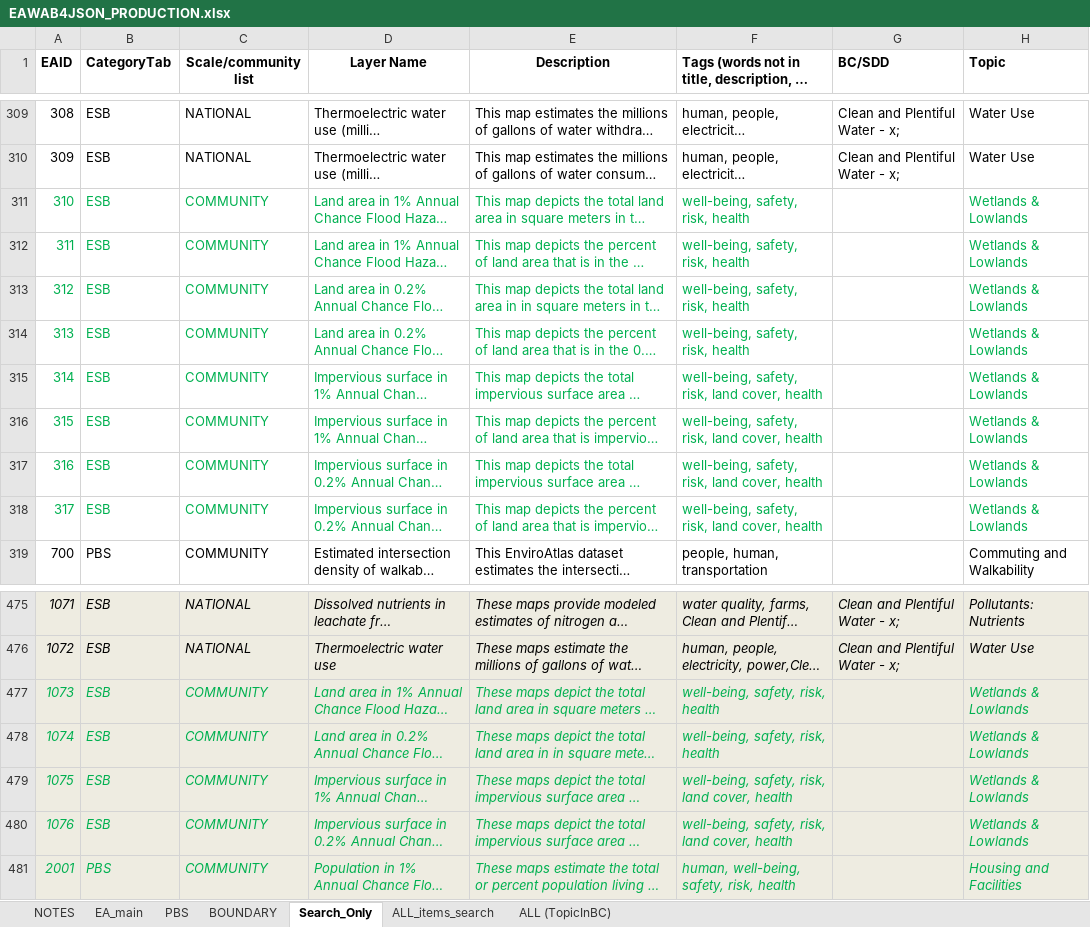
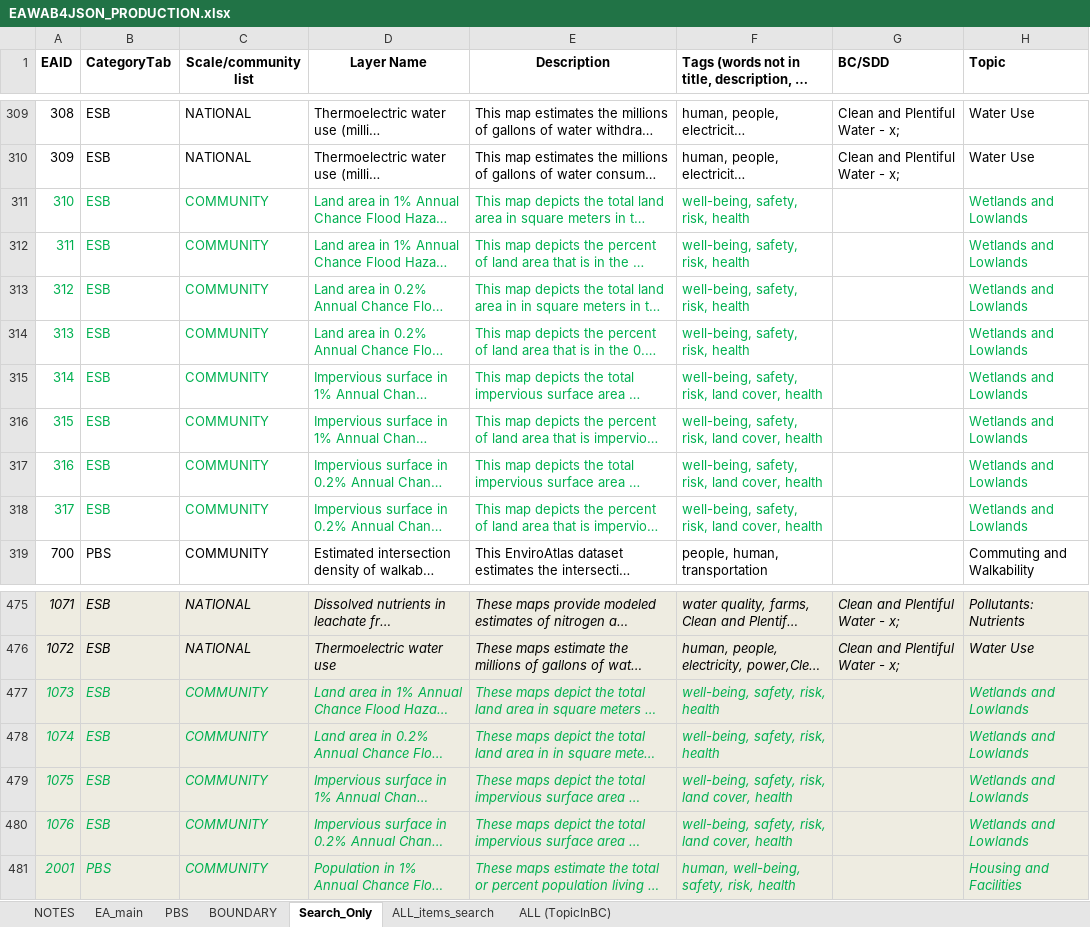
Before and after one commit to USEPA/EnviroAtlas_JSApp, an Excel workbook: scripts/EAWAB4JSON_PRODUCTION.xlsx, sheet Search_Only, drawn as a sheet; only a part is shown, gaps mark what is left out; long unchanged cells end in …; values as stored, in another font and other column widths than the file's, no borders; the diff names each change by its address in the sheet, - before the commit and + after, or states it on an @@ line.

Commit message:
remove "&" from topic

```diff
--- a/scripts/EAWAB4JSON_PRODUCTION.xlsx (sheet Search_Only)
+++ b/scripts/EAWAB4JSON_PRODUCTION.xlsx (sheet Search_Only)
-H311:H318 (Topic): Wetlands & Lowlands
+H311:H318 (Topic): Wetlands and Lowlands
-H477:H480 (Topic): Wetlands & Lowlands
+H477:H480 (Topic): Wetlands and Lowlands
```
Also changed, not shown: sheet ALL (TopicInBC), sheet ALL_items_search, sheet PBS, charts or pictures, scripts/EAWAB4JSON.xlsx, scripts/EAWAB4JSON_WAB25.xlsx, 3 other files.
